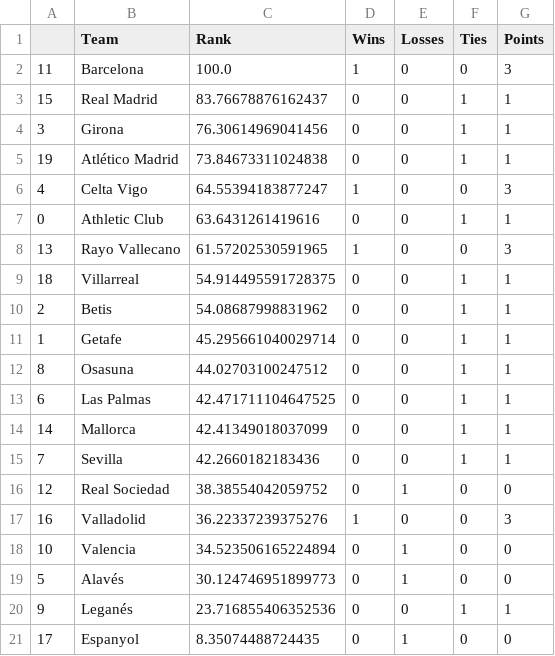
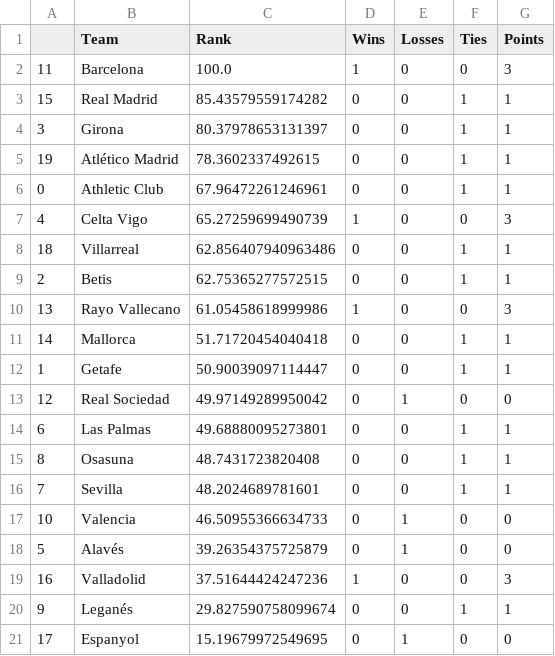
Before and after one commit to jmn5/powerRankCSVFiles, a CSV file: la_liga_power_rankings.csv, drawn as a sheet.

```diff
--- a/la_liga_power_rankings.csv
+++ b/la_liga_power_rankings.csv
@@ -2,20 +2,20 @@
 11,Barcelona,100.0,1,0,0,3
-15,Real Madrid,83.76678876162437,0,0,1,1
-3,Girona,76.30614969041456,0,0,1,1
-19,Atlético Madrid,73.84673311024838,0,0,1,1
-4,Celta Vigo,64.55394183877247,1,0,0,3
-0,Athletic Club,63.6431261419616,0,0,1,1
-13,Rayo Vallecano,61.57202530591965,1,0,0,3
-18,Villarreal,54.914495591728375,0,0,1,1
-2,Betis,54.08687998831962,0,0,1,1
-1,Getafe,45.295661040029714,0,0,1,1
-8,Osasuna,44.02703100247512,0,0,1,1
-6,Las Palmas,42.471711104647525,0,0,1,1
-14,Mallorca,42.41349018037099,0,0,1,1
-7,Sevilla,42.2660182183436,0,0,1,1
-12,Real Sociedad,38.38554042059752,0,1,0,0
-16,Valladolid,36.22337239375276,1,0,0,3
-10,Valencia,34.523506165224894,0,1,0,0
-5,Alavés,30.124746951899773,0,1,0,0
-9,Leganés,23.716855406352536,0,0,1,1
-17,Espanyol,8.35074488724435,0,1,0,0
+15,Real Madrid,85.43579559174282,0,0,1,1
+3,Girona,80.37978653131397,0,0,1,1
+19,Atlético Madrid,78.3602337492615,0,0,1,1
+0,Athletic Club,67.96472261246961,0,0,1,1
+4,Celta Vigo,65.27259699490739,1,0,0,3
+18,Villarreal,62.856407940963486,0,0,1,1
+2,Betis,62.75365277572515,0,0,1,1
+13,Rayo Vallecano,61.05458618999986,1,0,0,3
+14,Mallorca,51.71720454040418,0,0,1,1
+1,Getafe,50.90039097114447,0,0,1,1
+12,Real Sociedad,49.97149289950042,0,1,0,0
+6,Las Palmas,49.68880095273801,0,0,1,1
+8,Osasuna,48.7431723820408,0,0,1,1
+7,Sevilla,48.2024689781601,0,0,1,1
+10,Valencia,46.50955366634733,0,1,0,0
+5,Alavés,39.26354375725879,0,1,0,0
+16,Valladolid,37.51644424247236,1,0,0,3
+9,Leganés,29.827590758099674,0,0,1,1
+17,Espanyol,15.19679972549695,0,1,0,0
```
Also changed, not shown: epl_power_rankings.csv, mls_power_rankings.csv, 3 other files.
